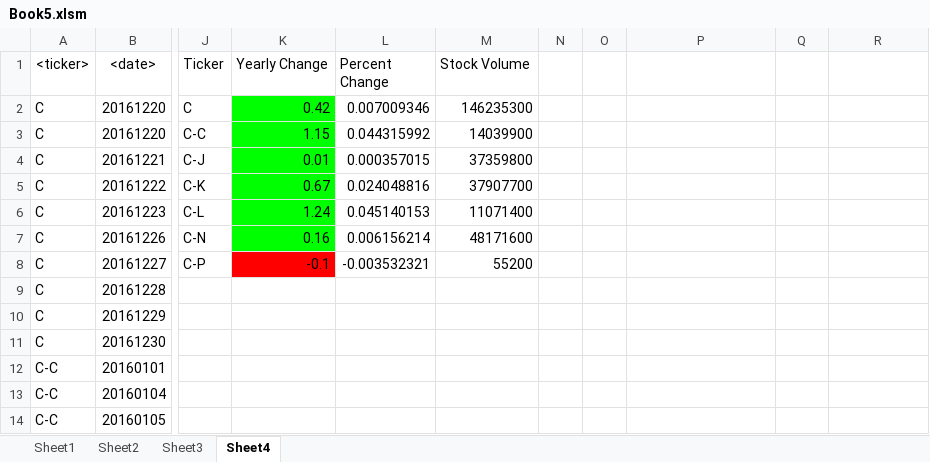
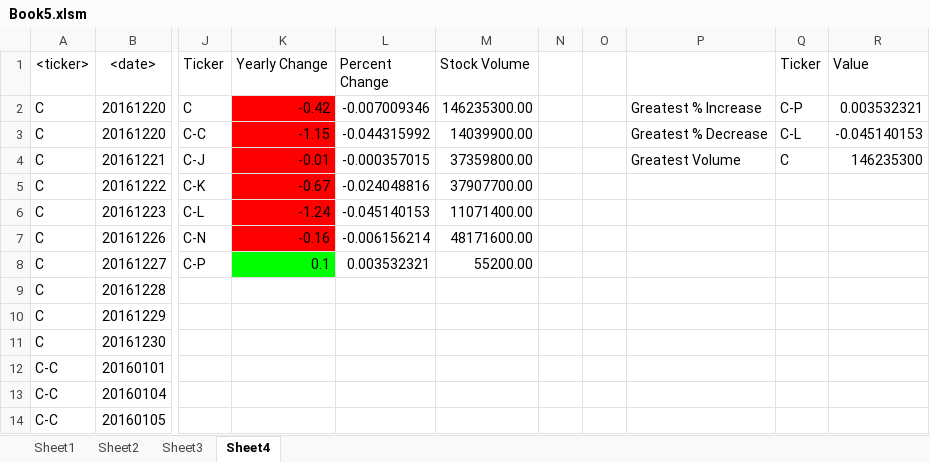
Before and after one commit to nicholasiii/Homework2, an Excel workbook: Book5.xlsm, sheet Sheet4, drawn as a sheet; only a part is shown, gaps mark what is left out; values as stored, in another font and other column widths than the file's, no borders; the diff names each change by its address in the sheet, - before the commit and + after, or states it on an @@ line.

```diff
--- a/Book5.xlsm (sheet Sheet4)
+++ b/Book5.xlsm (sheet Sheet4)
-Q1: (empty)
+Q1: Ticker
-R1: (empty)
+R1: Value
-K2 (Yearly Change): 0.42
+K2 (Yearly Change): -0.42
-K2:K7 fill: #00FF00
+K2:K7 fill: #FF0000
-L2 (Percent Change): 0.007009346
+L2 (Percent Change): -0.007009346
-M2 (Stock Volume): 146235300
+M2 (Stock Volume): 146235300.00
-P2: (empty)
+P2: Greatest % Increase
-Q2 (Ticker): (empty)
+Q2 (Ticker): C-P
-R2 (Value): (empty)
+R2 (Value): 0.003532321
-K3 (Yearly Change): 1.15
+K3 (Yearly Change): -1.15
-L3 (Percent Change): 0.044315992
+L3 (Percent Change): -0.044315992
-M3 (Stock Volume): 14039900
+M3 (Stock Volume): 14039900.00
-P3: (empty)
+P3: Greatest % Decrease
-Q3 (Ticker): (empty)
+Q3 (Ticker): C-L
-R3 (Value): (empty)
+R3 (Value): -0.045140153
-K4 (Yearly Change): 0.01
+K4 (Yearly Change): -0.01
-L4 (Percent Change): 0.000357015
+L4 (Percent Change): -0.000357015
-M4 (Stock Volume): 37359800
+M4 (Stock Volume): 37359800.00
-P4: (empty)
+P4: Greatest Volume
-Q4 (Ticker): (empty)
+Q4 (Ticker): C
-R4 (Value): (empty)
+R4 (Value): 146235300
-K5 (Yearly Change): 0.67
+K5 (Yearly Change): -0.67
-L5 (Percent Change): 0.024048816
+L5 (Percent Change): -0.024048816
-M5 (Stock Volume): 37907700
+M5 (Stock Volume): 37907700.00
-K6 (Yearly Change): 1.24
+K6 (Yearly Change): -1.24
-L6 (Percent Change): 0.045140153
+L6 (Percent Change): -0.045140153
-M6 (Stock Volume): 11071400
+M6 (Stock Volume): 11071400.00
-K7 (Yearly Change): 0.16
+K7 (Yearly Change): -0.16
-L7 (Percent Change): 0.006156214
+L7 (Percent Change): -0.006156214
-M7 (Stock Volume): 48171600
+M7 (Stock Volume): 48171600.00
-K8 (Yearly Change): -0.1
+K8 (Yearly Change): 0.1
-K8 fill: #FF0000
+K8 fill: #00FF00
-L8 (Percent Change): -0.003532321
+L8 (Percent Change): 0.003532321
-M8 (Stock Volume): 55200
+M8 (Stock Volume): 55200.00
```
Also changed, not shown: sheet Sheet1, sheet Sheet2, sheet Sheet3, 3 other files.
